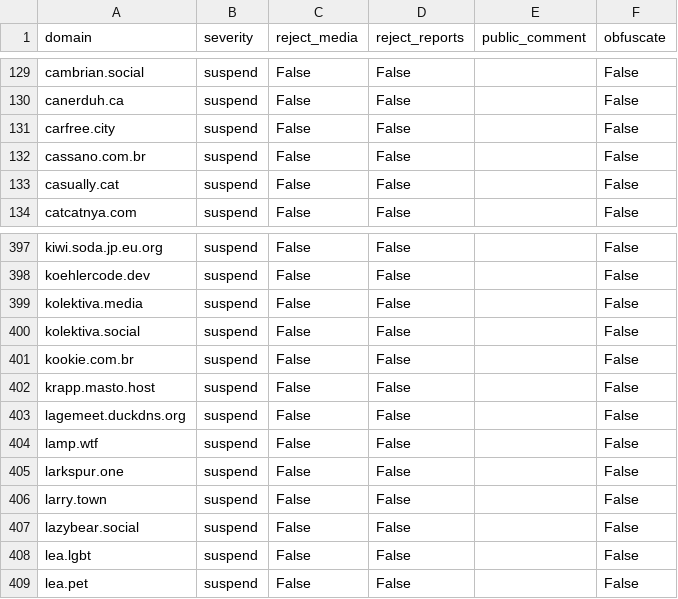
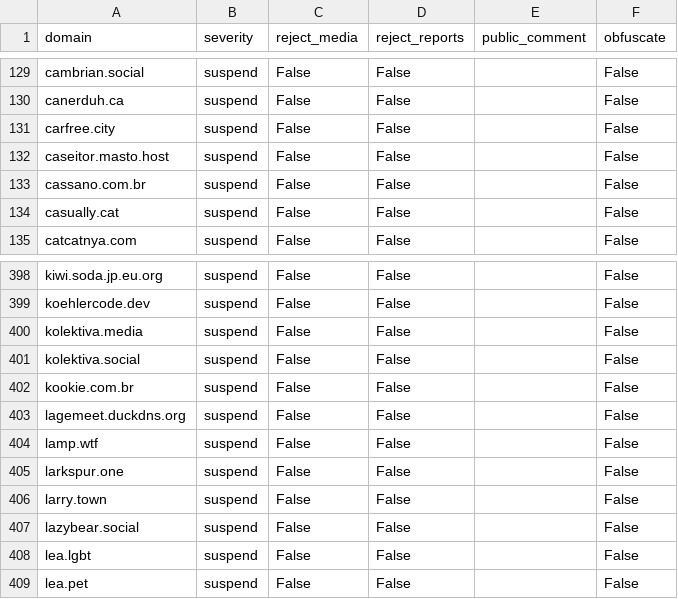
Before and after one commit to kromonos/fedi-health, a CSV file: _unified_tier3_blocklist.csv, drawn as a sheet; only a part is shown, gaps mark what is left out.

```diff
--- a/_unified_tier3_blocklist.csv
+++ b/_unified_tier3_blocklist.csv
@@ -131,2 +131,3 @@ canerduh.ca,suspend,False,False,,False
 carfree.city,suspend,False,False,,False
+caseitor.masto.host,suspend,False,False,,False
 cassano.com.br,suspend,False,False,,False
@@ -401,3 +402,2 @@ kolektiva.social,suspend,False,False,,False
 kookie.com.br,suspend,False,False,,False
-krapp.masto.host,suspend,False,False,,False
 lagemeet.duckdns.org,suspend,False,False,,False
```
Also changed, not shown: _unified_tier1_blocklist.csv, _unified_tier2_blocklist.csv.
